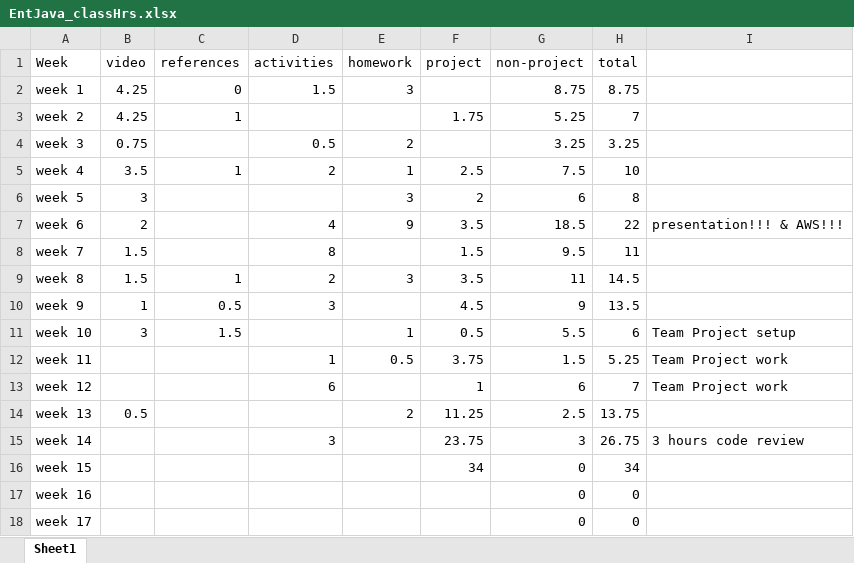
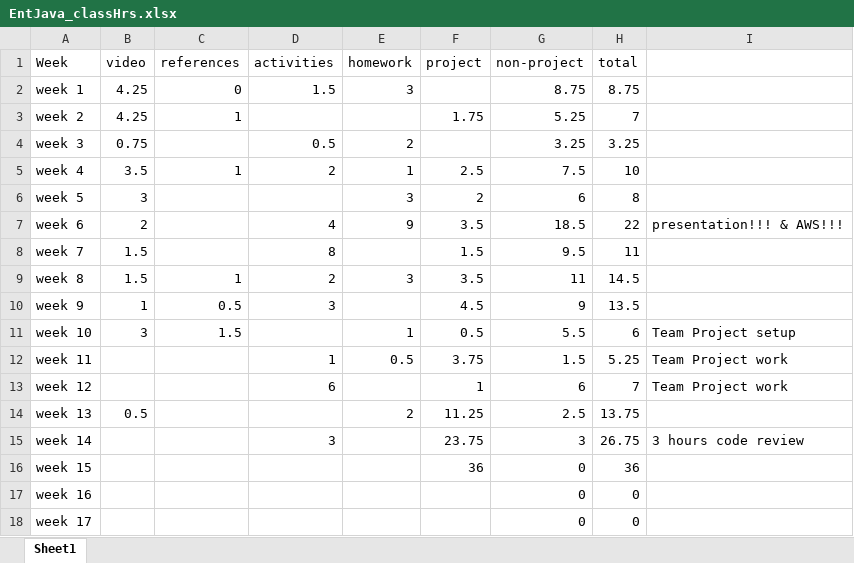
Before and after one commit to ricabruinsma/grocerySales, an Excel workbook: EntJava_classHrs.xlsx, sheet Sheet1, drawn as a sheet; values as stored, in another font and other column widths than the file's, no borders; the diff names each change by its address in the sheet, - before the commit and + after, or states it on an @@ line.

```diff
--- a/EntJava_classHrs.xlsx (sheet Sheet1)
+++ b/EntJava_classHrs.xlsx (sheet Sheet1)
-F16 (project): 34
+F16 (project): 36
-H16 (total): 34
+H16 (total): 36
```
Also changed, not shown: 33 other files.
